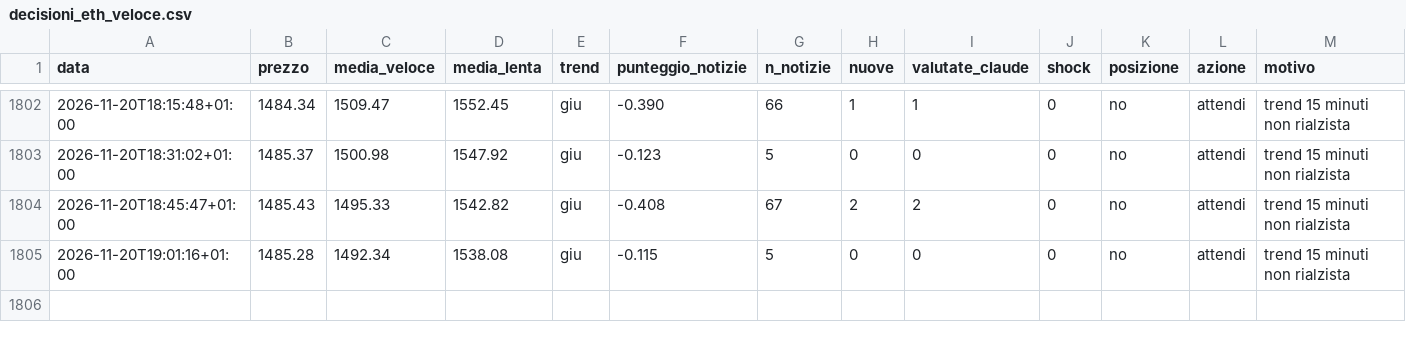
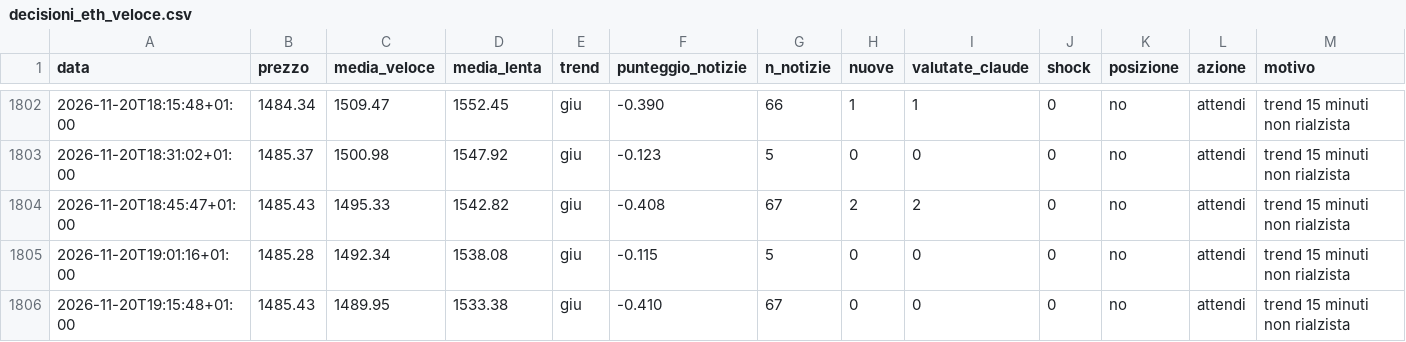
Before and after one commit to Van3d-max/sol-sentinel-, a CSV file: decisioni_eth_veloce.csv, drawn as a sheet; only a part is shown, gaps mark what is left out; rows hold the shown columns only; the diff names each change by its address in the sheet, - before the commit and + after, or states it on an @@ line.

```diff
--- a/decisioni_eth_veloce.csv
+++ b/decisioni_eth_veloce.csv
+row 1806: 2026-11-20T19:15:48+01:00 | 1485.43 | 1489.95 | 1533.38 | giu | -0.410 | 67 | 0 | 0 | 0 | no | attendi | trend 15 minuti non rialzista
```
Also changed, not shown: decisioni_btc_veloce.csv, decisioni_shib_veloce.csv, 9 other files.
